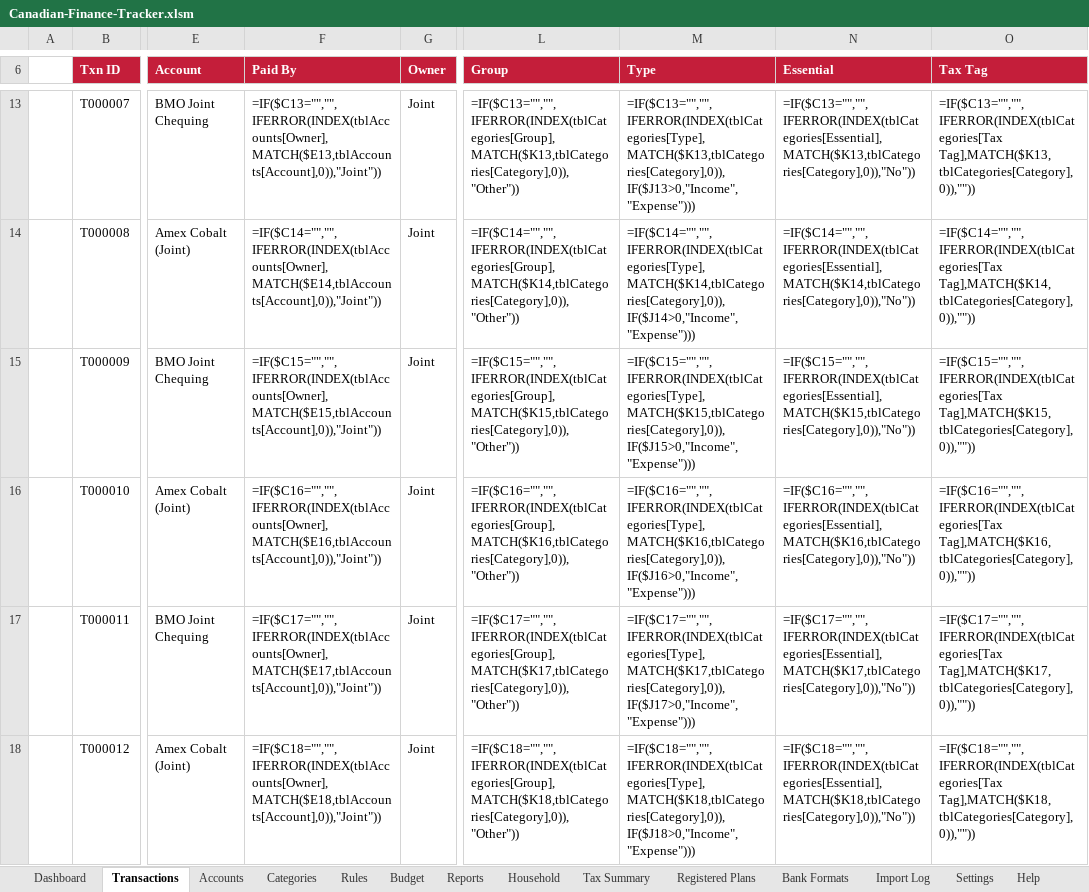
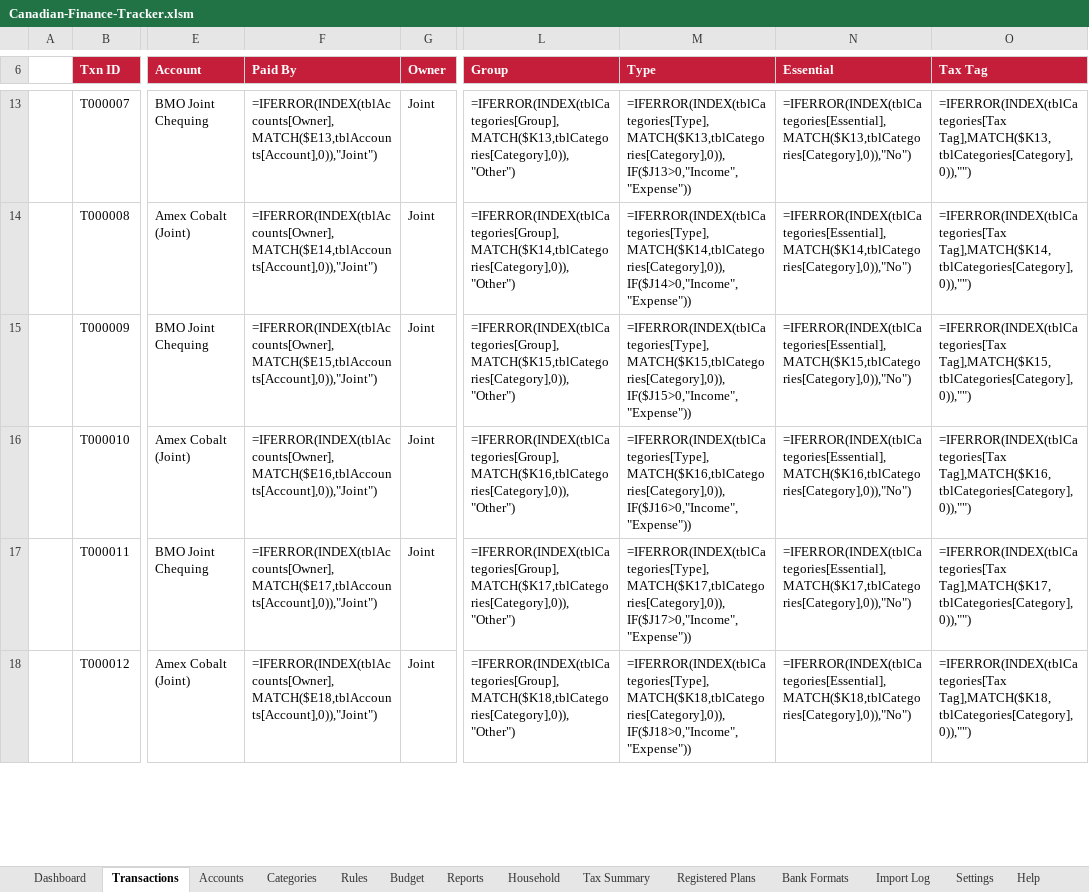
Before and after one commit to MNabikhel/Personal-Finance-Tracker-for-Canadians, an Excel workbook: dist/Canadian-Finance-Tracker.xlsm, sheet Transactions, drawn as a sheet; only a part is shown, gaps mark what is left out; values as stored, in another font and other column widths than the file's, no borders; formulas without a stored value are shown as written; conditional formats and table styles not drawn; the diff covers the shown part only; the diff names each change by its address in the sheet, - before the commit and + after, or states it on an @@ line.

```diff
--- a/dist/Canadian-Finance-Tracker.xlsm (sheet Transactions)
+++ b/dist/Canadian-Finance-Tracker.xlsm (sheet Transactions)
-F13 (Paid By): =IF($C13="","",IFERROR(INDEX(tblAccounts[Owner],MATCH($E13,tblAccounts[Account],0)),"Joint"))
+F13 (Paid By): =IFERROR(INDEX(tblAccounts[Owner],MATCH($E13,tblAccounts[Account],0)),"Joint")
-L13 (Group): =IF($C13="","",IFERROR(INDEX(tblCategories[Group],MATCH($K13,tblCategories[Category],0)),"Other"))
+L13 (Group): =IFERROR(INDEX(tblCategories[Group],MATCH($K13,tblCategories[Category],0)),"Other")
-M13 (Type): =IF($C13="","",IFERROR(INDEX(tblCategories[Type],MATCH($K13,tblCategories[Category],0)),IF($J13>0,"Income","Expense")))
+M13 (Type): =IFERROR(INDEX(tblCategories[Type],MATCH($K13,tblCategories[Category],0)),IF($J13>0,"Income","Expense"))
-N13 (Essential): =IF($C13="","",IFERROR(INDEX(tblCategories[Essential],MATCH($K13,tblCategories[Category],0)),"No"))
+N13 (Essential): =IFERROR(INDEX(tblCategories[Essential],MATCH($K13,tblCategories[Category],0)),"No")
-O13 (Tax Tag): =IF($C13="","",IFERROR(INDEX(tblCategories[Tax Tag],MATCH($K13,tblCategories[Category],0)),""))
+O13 (Tax Tag): =IFERROR(INDEX(tblCategories[Tax Tag],MATCH($K13,tblCategories[Category],0)),"")
-F14 (Paid By): =IF($C14="","",IFERROR(INDEX(tblAccounts[Owner],MATCH($E14,tblAccounts[Account],0)),"Joint"))
+F14 (Paid By): =IFERROR(INDEX(tblAccounts[Owner],MATCH($E14,tblAccounts[Account],0)),"Joint")
-L14 (Group): =IF($C14="","",IFERROR(INDEX(tblCategories[Group],MATCH($K14,tblCategories[Category],0)),"Other"))
+L14 (Group): =IFERROR(INDEX(tblCategories[Group],MATCH($K14,tblCategories[Category],0)),"Other")
-M14 (Type): =IF($C14="","",IFERROR(INDEX(tblCategories[Type],MATCH($K14,tblCategories[Category],0)),IF($J14>0,"Income","Expense")))
+M14 (Type): =IFERROR(INDEX(tblCategories[Type],MATCH($K14,tblCategories[Category],0)),IF($J14>0,"Income","Expense"))
-N14 (Essential): =IF($C14="","",IFERROR(INDEX(tblCategories[Essential],MATCH($K14,tblCategories[Category],0)),"No"))
+N14 (Essential): =IFERROR(INDEX(tblCategories[Essential],MATCH($K14,tblCategories[Category],0)),"No")
-O14 (Tax Tag): =IF($C14="","",IFERROR(INDEX(tblCategories[Tax Tag],MATCH($K14,tblCategories[Category],0)),""))
+O14 (Tax Tag): =IFERROR(INDEX(tblCategories[Tax Tag],MATCH($K14,tblCategories[Category],0)),"")
-F15 (Paid By): =IF($C15="","",IFERROR(INDEX(tblAccounts[Owner],MATCH($E15,tblAccounts[Account],0)),"Joint"))
+F15 (Paid By): =IFERROR(INDEX(tblAccounts[Owner],MATCH($E15,tblAccounts[Account],0)),"Joint")
-L15 (Group): =IF($C15="","",IFERROR(INDEX(tblCategories[Group],MATCH($K15,tblCategories[Category],0)),"Other"))
+L15 (Group): =IFERROR(INDEX(tblCategories[Group],MATCH($K15,tblCategories[Category],0)),"Other")
-M15 (Type): =IF($C15="","",IFERROR(INDEX(tblCategories[Type],MATCH($K15,tblCategories[Category],0)),IF($J15>0,"Income","Expense")))
+M15 (Type): =IFERROR(INDEX(tblCategories[Type],MATCH($K15,tblCategories[Category],0)),IF($J15>0,"Income","Expense"))
-N15 (Essential): =IF($C15="","",IFERROR(INDEX(tblCategories[Essential],MATCH($K15,tblCategories[Category],0)),"No"))
+N15 (Essential): =IFERROR(INDEX(tblCategories[Essential],MATCH($K15,tblCategories[Category],0)),"No")
-O15 (Tax Tag): =IF($C15="","",IFERROR(INDEX(tblCategories[Tax Tag],MATCH($K15,tblCategories[Category],0)),""))
+O15 (Tax Tag): =IFERROR(INDEX(tblCategories[Tax Tag],MATCH($K15,tblCategories[Category],0)),"")
-F16 (Paid By): =IF($C16="","",IFERROR(INDEX(tblAccounts[Owner],MATCH($E16,tblAccounts[Account],0)),"Joint"))
+F16 (Paid By): =IFERROR(INDEX(tblAccounts[Owner],MATCH($E16,tblAccounts[Account],0)),"Joint")
-L16 (Group): =IF($C16="","",IFERROR(INDEX(tblCategories[Group],MATCH($K16,tblCategories[Category],0)),"Other"))
+L16 (Group): =IFERROR(INDEX(tblCategories[Group],MATCH($K16,tblCategories[Category],0)),"Other")
-M16 (Type): =IF($C16="","",IFERROR(INDEX(tblCategories[Type],MATCH($K16,tblCategories[Category],0)),IF($J16>0,"Income","Expense")))
+M16 (Type): =IFERROR(INDEX(tblCategories[Type],MATCH($K16,tblCategories[Category],0)),IF($J16>0,"Income","Expense"))
-N16 (Essential): =IF($C16="","",IFERROR(INDEX(tblCategories[Essential],MATCH($K16,tblCategories[Category],0)),"No"))
+N16 (Essential): =IFERROR(INDEX(tblCategories[Essential],MATCH($K16,tblCategories[Category],0)),"No")
-O16 (Tax Tag): =IF($C16="","",IFERROR(INDEX(tblCategories[Tax Tag],MATCH($K16,tblCategories[Category],0)),""))
+O16 (Tax Tag): =IFERROR(INDEX(tblCategories[Tax Tag],MATCH($K16,tblCategories[Category],0)),"")
-F17 (Paid By): =IF($C17="","",IFERROR(INDEX(tblAccounts[Owner],MATCH($E17,tblAccounts[Account],0)),"Joint"))
+F17 (Paid By): =IFERROR(INDEX(tblAccounts[Owner],MATCH($E17,tblAccounts[Account],0)),"Joint")
-L17 (Group): =IF($C17="","",IFERROR(INDEX(tblCategories[Group],MATCH($K17,tblCategories[Category],0)),"Other"))
+L17 (Group): =IFERROR(INDEX(tblCategories[Group],MATCH($K17,tblCategories[Category],0)),"Other")
-M17 (Type): =IF($C17="","",IFERROR(INDEX(tblCategories[Type],MATCH($K17,tblCategories[Category],0)),IF($J17>0,"Income","Expense")))
+M17 (Type): =IFERROR(INDEX(tblCategories[Type],MATCH($K17,tblCategories[Category],0)),IF($J17>0,"Income","Expense"))
-N17 (Essential): =IF($C17="","",IFERROR(INDEX(tblCategories[Essential],MATCH($K17,tblCategories[Category],0)),"No"))
+N17 (Essential): =IFERROR(INDEX(tblCategories[Essential],MATCH($K17,tblCategories[Category],0)),"No")
-O17 (Tax Tag): =IF($C17="","",IFERROR(INDEX(tblCategories[Tax Tag],MATCH($K17,tblCategories[Category],0)),""))
+O17 (Tax Tag): =IFERROR(INDEX(tblCategories[Tax Tag],MATCH($K17,tblCategories[Category],0)),"")
-F18 (Paid By): =IF($C18="","",IFERROR(INDEX(tblAccounts[Owner],MATCH($E18,tblAccounts[Account],0)),"Joint"))
+F18 (Paid By): =IFERROR(INDEX(tblAccounts[Owner],MATCH($E18,tblAccounts[Account],0)),"Joint")
-L18 (Group): =IF($C18="","",IFERROR(INDEX(tblCategories[Group],MATCH($K18,tblCategories[Category],0)),"Other"))
+L18 (Group): =IFERROR(INDEX(tblCategories[Group],MATCH($K18,tblCategories[Category],0)),"Other")
-M18 (Type): =IF($C18="","",IFERROR(INDEX(tblCategories[Type],MATCH($K18,tblCategories[Category],0)),IF($J18>0,"Income","Expense")))
+M18 (Type): =IFERROR(INDEX(tblCategories[Type],MATCH($K18,tblCategories[Category],0)),IF($J18>0,"Income","Expense"))
-N18 (Essential): =IF($C18="","",IFERROR(INDEX(tblCategories[Essential],MATCH($K18,tblCategories[Category],0)),"No"))
+N18 (Essential): =IFERROR(INDEX(tblCategories[Essential],MATCH($K18,tblCategories[Category],0)),"No")
-O18 (Tax Tag): =IF($C18="","",IFERROR(INDEX(tblCategories[Tax Tag],MATCH($K18,tblCategories[Category],0)),""))
+O18 (Tax Tag): =IFERROR(INDEX(tblCategories[Tax Tag],MATCH($K18,tblCategories[Category],0)),"")
```
Also changed, not shown: 1590 edited cells elsewhere in this sheet, sheet Settings, hidden cells, 7 other files.
